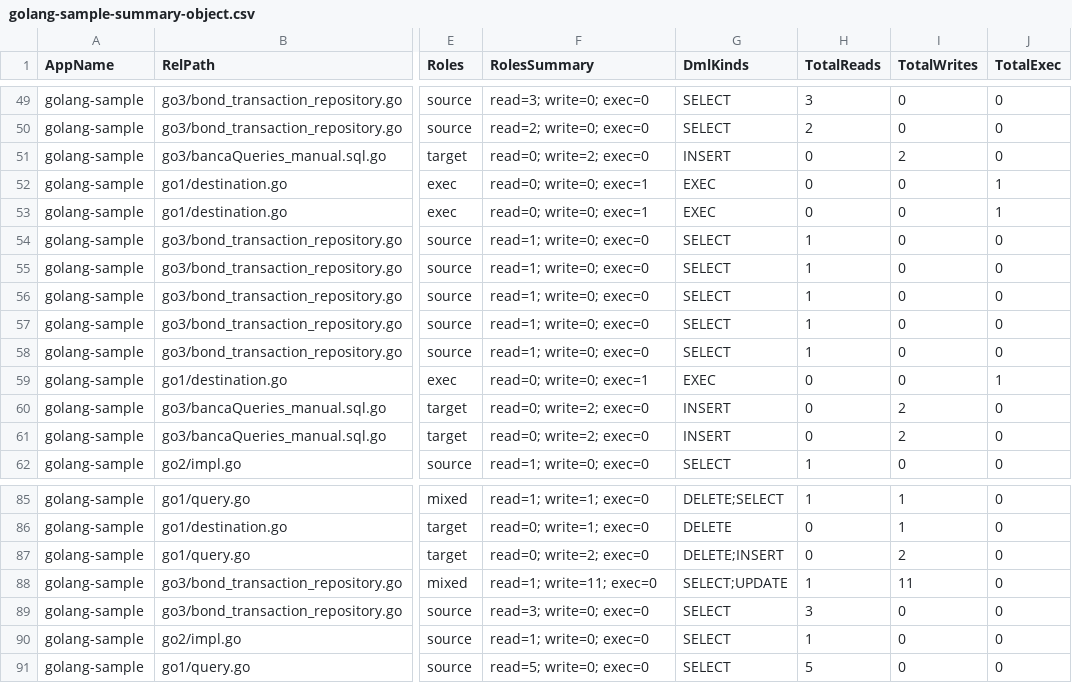
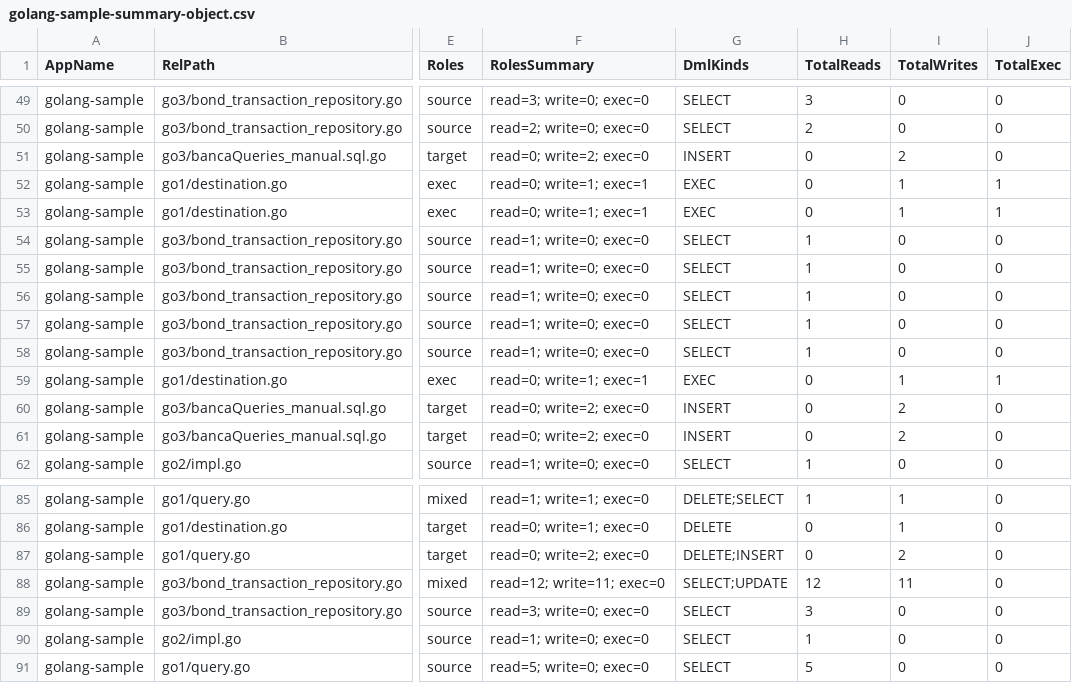
Before and after one commit to alkahfi6/code_sql_scan, a CSV file: out_regress/golang-sample-summary-object.csv, drawn as a sheet; only a part is shown, gaps mark what is left out; the diff covers the shown part only; the diff names each change by its address in the sheet, - before the commit and + after, or states it on an @@ line.

```diff
--- a/out_regress/golang-sample-summary-object.csv
+++ b/out_regress/golang-sample-summary-object.csv
-F52:F53 (RolesSummary): read=0; write=0; exec=1
+F52:F53 (RolesSummary): read=0; write=1; exec=1
-I52:I53 (TotalWrites): 0
+I52:I53 (TotalWrites): 1
-F59 (RolesSummary): read=0; write=0; exec=1
+F59 (RolesSummary): read=0; write=1; exec=1
-I59 (TotalWrites): 0
+I59 (TotalWrites): 1
-F88 (RolesSummary): read=1; write=11; exec=0
+F88 (RolesSummary): read=12; write=11; exec=0
-H88 (TotalReads): 1
+H88 (TotalReads): 12
```
Also changed, not shown: 42 edited cells elsewhere in this file, out_regress/dotnet-sample-object.csv, out_regress/dotnet-sample-summary-form.csv, 6 other files.
